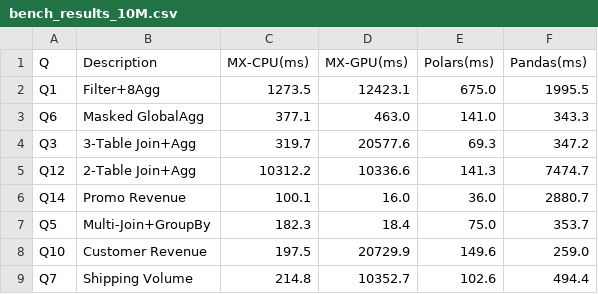
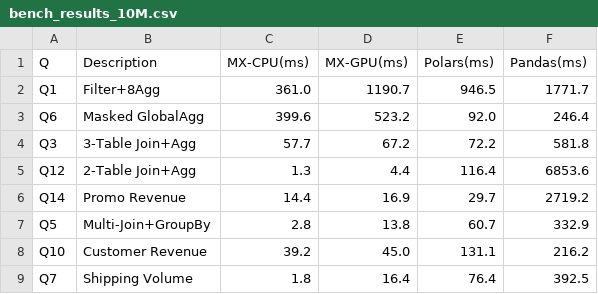
Before and after one commit to abhisheksreesaila/mxframe, a CSV file: scripts/bench_results_10M.csv, drawn as a sheet; only a part is shown; the diff covers the shown part only.

```diff
--- a/scripts/bench_results_10M.csv
+++ b/scripts/bench_results_10M.csv
@@ -1,9 +1,9 @@
 Q,Description,MX-CPU(ms),MX-GPU(ms),Polars(ms),Pandas(ms)
-Q1,Filter+8Agg,1273.5,12423.1,675.0,1995.5
-Q6,Masked GlobalAgg,377.1,463.0,141.0,343.3
-Q3,3-Table Join+Agg,319.7,20577.6,69.3,347.2
-Q12,2-Table Join+Agg,10312.2,10336.6,141.3,7474.7
-Q14,Promo Revenue,100.1,16.0,36.0,2880.7
-Q5,Multi-Join+GroupBy,182.3,18.4,75.0,353.7
-Q10,Customer Revenue,197.5,20729.9,149.6,259.0
-Q7,Shipping Volume,214.8,10352.7,102.6,494.4
+Q1,Filter+8Agg,361.0,1190.7,946.5,1771.7
+Q6,Masked GlobalAgg,399.6,523.2,92.0,246.4
+Q3,3-Table Join+Agg,57.7,67.2,72.2,581.8
+Q12,2-Table Join+Agg,1.3,4.4,116.4,6853.6
+Q14,Promo Revenue,14.4,16.9,29.7,2719.2
+Q5,Multi-Join+GroupBy,2.8,13.8,60.7,332.9
+Q10,Customer Revenue,39.2,45.0,131.1,216.2
+Q7,Shipping Volume,1.8,16.4,76.4,392.5
```
Also changed, not shown: 56 edited cells elsewhere in this file, scripts/bench_results_1M.csv, 4 other files.
